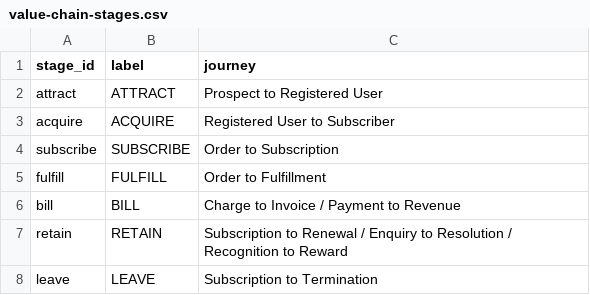
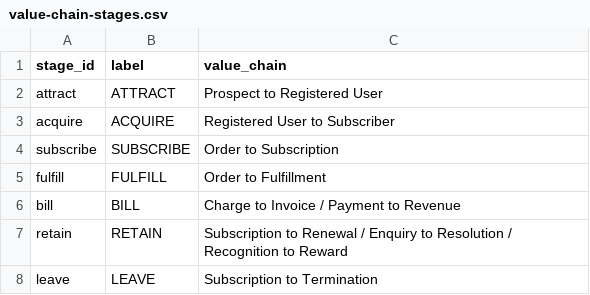
Before and after one commit to pratim-news/information_arch, a CSV file: data/value-chain-stages.csv, drawn as a sheet.

```diff
--- a/data/value-chain-stages.csv
+++ b/data/value-chain-stages.csv
@@ -1,2 +1,2 @@
-stage_id,label,journey
+stage_id,label,value_chain
 attract,ATTRACT,Prospect to Registered User
```
Also changed, not shown: 5 other files.
